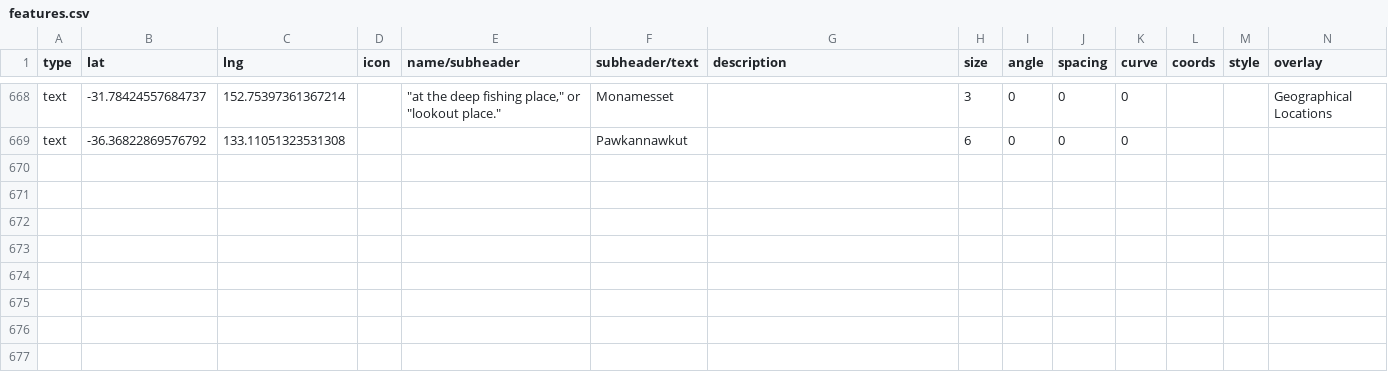
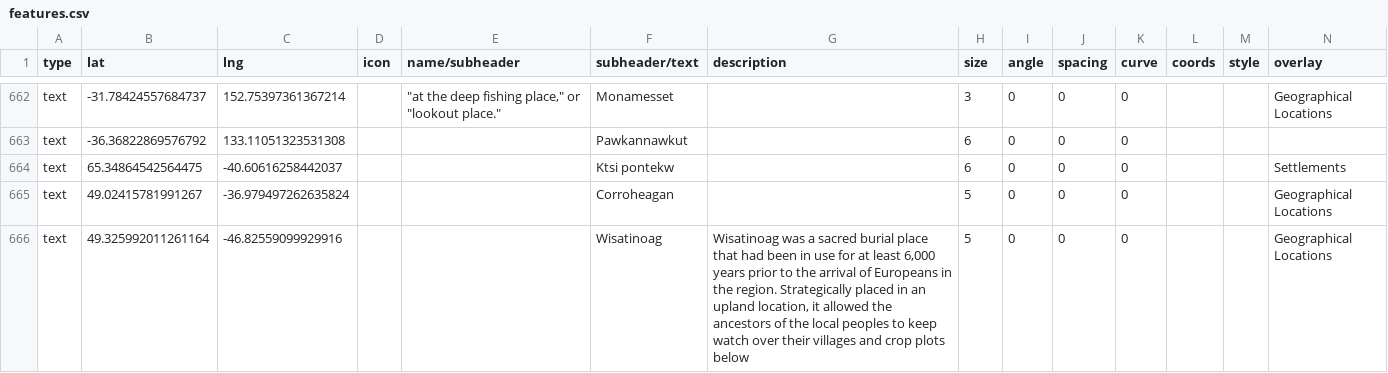
Before and after one commit to nativenewengland/map, a CSV file: data/features.csv, drawn as a sheet; only a part is shown, gaps mark what is left out; the diff covers the shown part only; the diff names each change by its address in the sheet, - before the commit and + after, or states it on an @@ line.

```diff
--- a/data/features.csv
+++ b/data/features.csv
+row 664: text | 65.34864542564475 | -40.60616258442037 |  |  | Ktsi pontekw |  | 6 | 0 | 0 | 0 |  |  | Settlements
+row 665: text | 49.02415781991267 | -36.979497262635824 |  |  | Corroheagan |  | 5 | 0 | 0 | 0 |  |  | Geographical Locations
+row 666: text | 49.325992011261164 | -46.82559099929916 |  |  | Wisatinoag | Wisatinoag was a sacred burial place that had been in use for at least 6,000 years prior to the arrival of Europeans in the region. Strategically placed in an upland location, it allowed the ancestors of the local peoples to keep watch over their villages and crop plots below | 5 | 0 | 0 | 0 |  |  | Geographical Locations
```
Also changed, not shown: 3 added rows, 7 removed rows and 64 edited cells elsewhere in this file.
